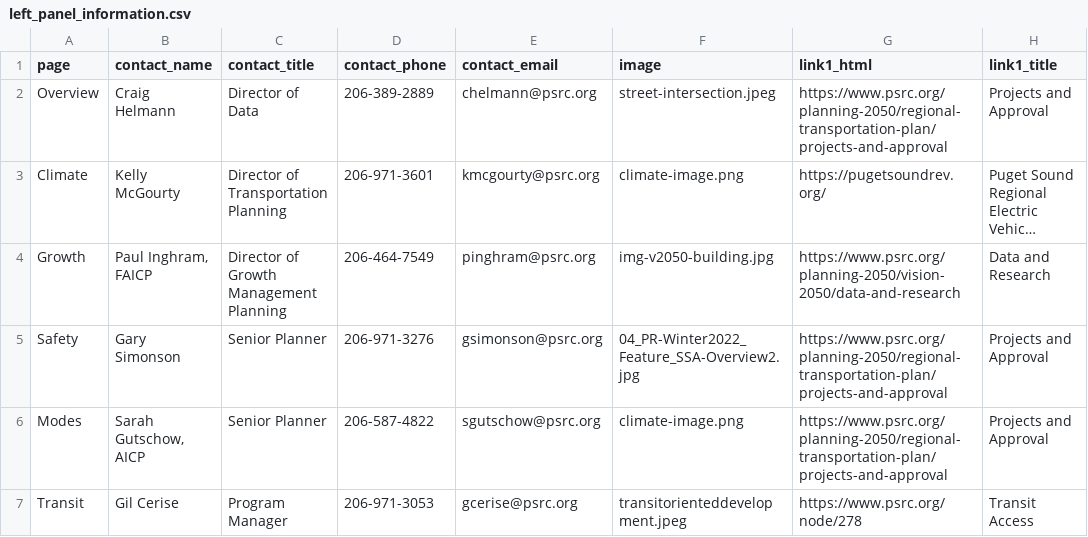
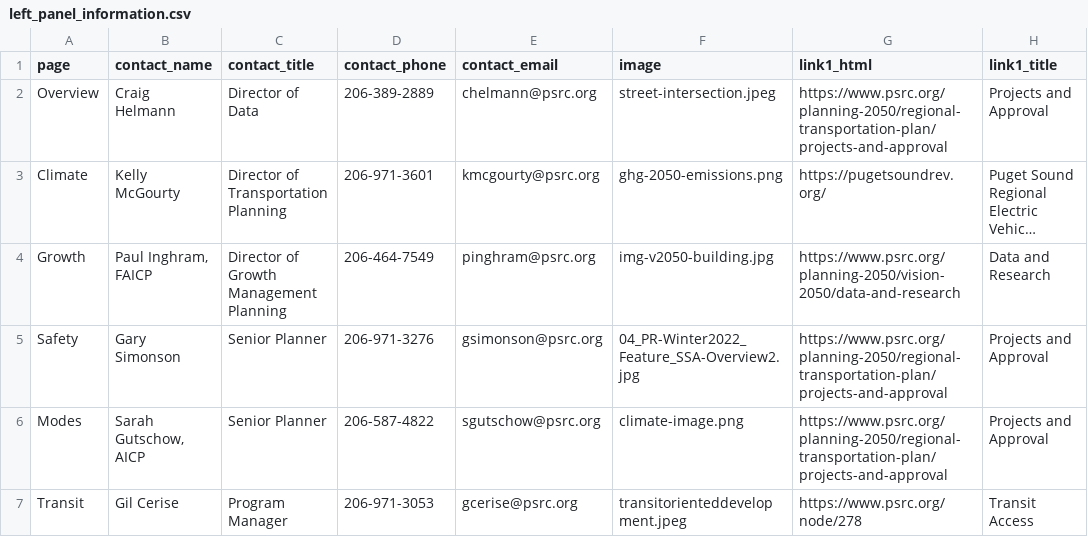
Before and after one commit to psrc/rtp-dashboard, a CSV file: data/left_panel_information.csv, drawn as a sheet; only a part is shown; long unchanged cells end in …; the diff names each change by its address in the sheet, - before the commit and + after, or states it on an @@ line.

```diff
--- a/data/left_panel_information.csv
+++ b/data/left_panel_information.csv
-F3 (image): climate-image.png
+F3 (image): ghg-2050-emissions.png
```
Also changed, not shown: data/page_text.csv, 5 other files.
